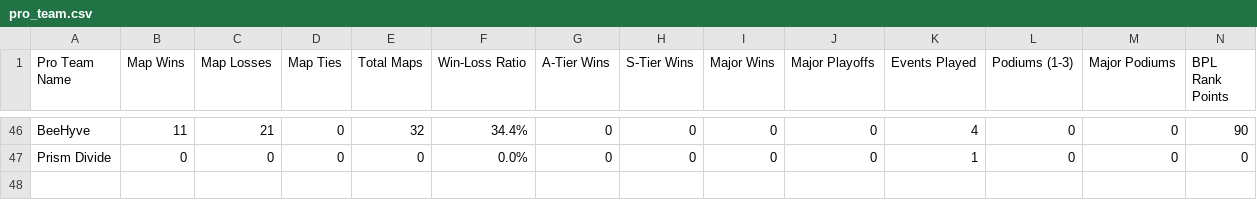
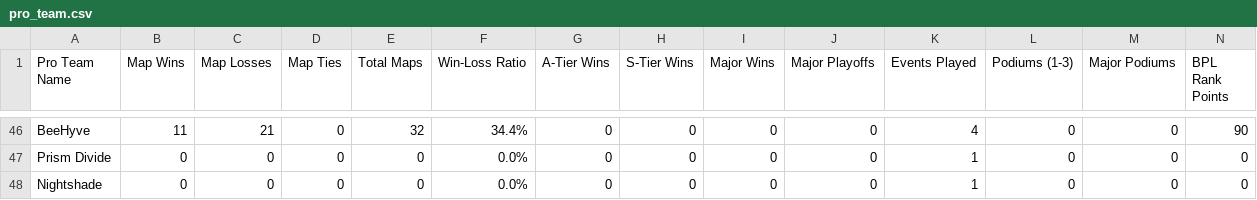
Before and after one commit to CGreyIce/bot-pro-league, a CSV file: data/pro_team.csv, drawn as a sheet; only a part is shown, gaps mark what is left out; rows hold the shown columns only; the diff names each change by its address in the sheet, - before the commit and + after, or states it on an @@ line.

```diff
--- a/data/pro_team.csv
+++ b/data/pro_team.csv
+row 48: Nightshade | 0 | 0 | 0 | 0 | 0.0% | 0 | 0 | 0 | 0 | 1 | 0 | 0 | 0
```
Also changed, not shown: data/bot_amateur_tourney_stats.csv, 4 other files.
